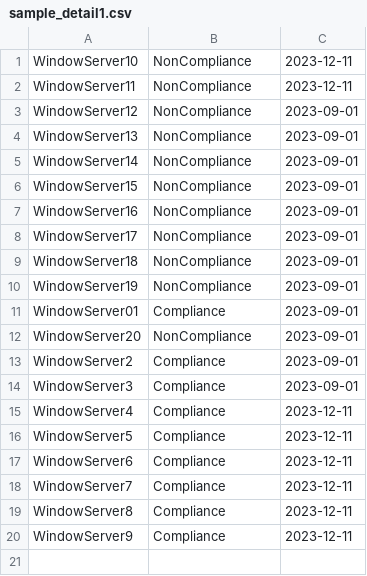
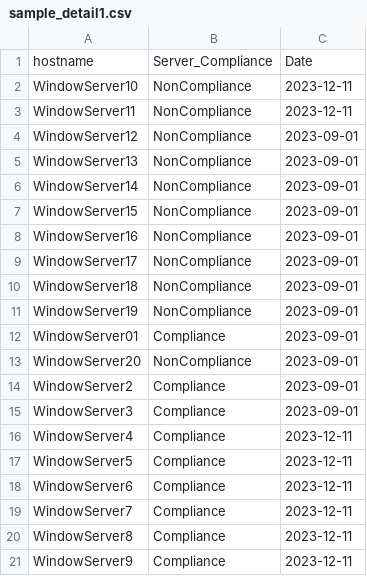
Before and after one commit to bentleyckl/ckl_dashboard_output, a CSV file: sample_detail1.csv, drawn as a sheet.

Commit message:
test

```diff
--- a/sample_detail1.csv
+++ b/sample_detail1.csv
@@ -1 +1,2 @@
+hostname,Server_Compliance,Date
 WindowServer10,NonCompliance,2023-12-11
```
